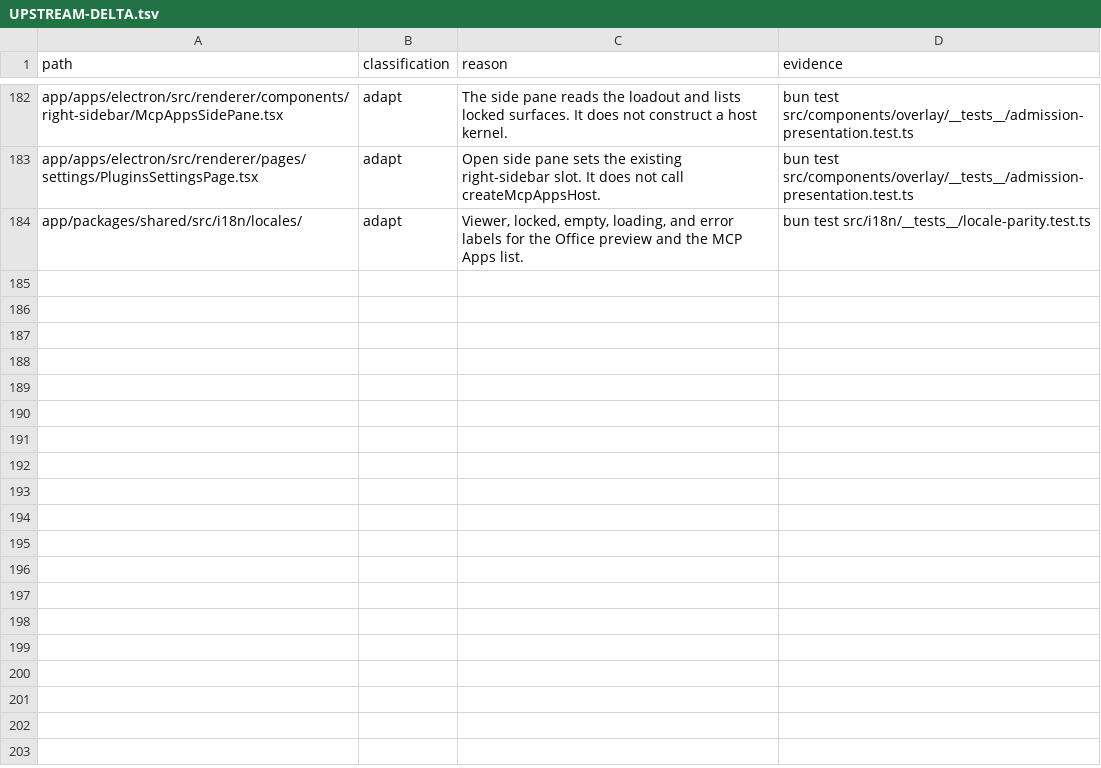
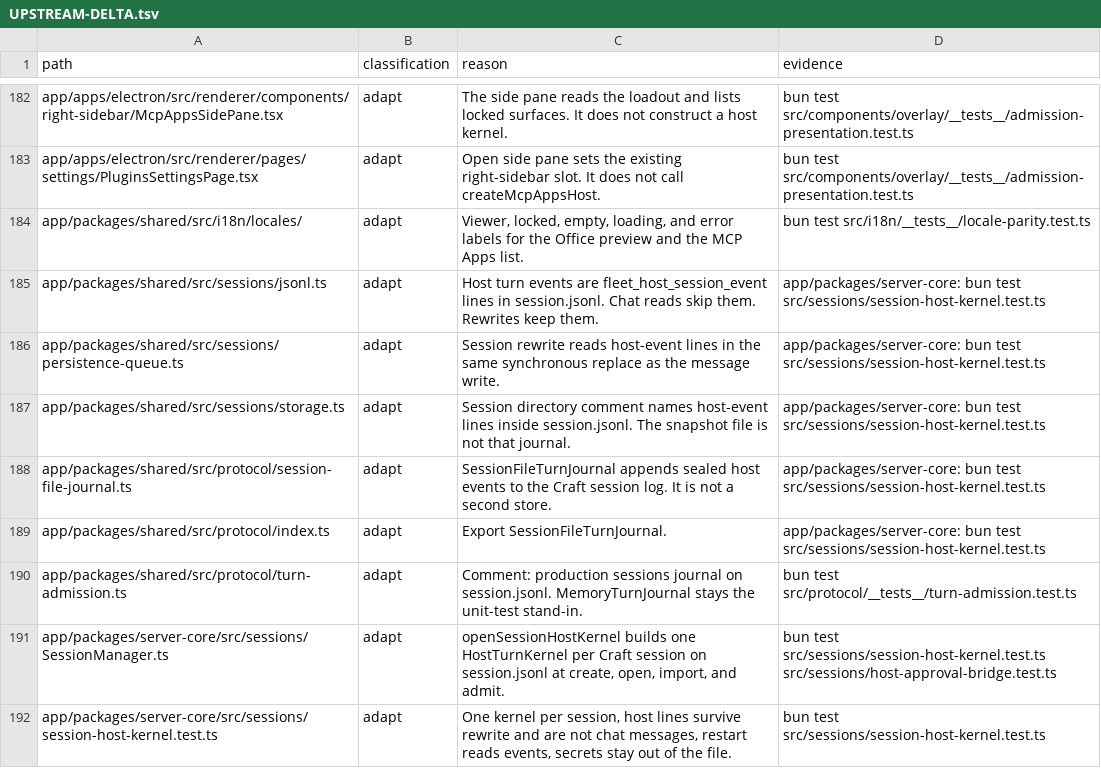
Before and after one commit to XCH27/tiangong-project, a TSV file: docs/UPSTREAM-DELTA.tsv, drawn as a sheet; only a part is shown, gaps mark what is left out; the diff names each change by its address in the sheet, - before the commit and + after, or states it on an @@ line.

```diff
--- a/docs/UPSTREAM-DELTA.tsv
+++ b/docs/UPSTREAM-DELTA.tsv
+row 185: app/packages/shared/src/sessions/jsonl.ts | adapt | Host turn events are fleet_host_session_event lines in session.jsonl. Chat reads skip them. Rewrites keep them. | app/packages/server-core: bun test src/sessions/session-host-kernel.test.ts
+row 186: app/packages/shared/src/sessions/persistence-queue.ts | adapt | Session rewrite reads host-event lines in the same synchronous replace as the message write. | app/packages/server-core: bun test src/sessions/session-host-kernel.test.ts
+row 187: app/packages/shared/src/sessions/storage.ts | adapt | Session directory comment names host-event lines inside session.jsonl. The snapshot file is not that journal. | app/packages/server-core: bun test src/sessions/session-host-kernel.test.ts
+row 188: app/packages/shared/src/protocol/session-file-journal.ts | adapt | SessionFileTurnJournal appends sealed host events to the Craft session log. It is not a second store. | app/packages/server-core: bun test src/sessions/session-host-kernel.test.ts
+row 189: app/packages/shared/src/protocol/index.ts | adapt | Export SessionFileTurnJournal. | app/packages/server-core: bun test src/sessions/session-host-kernel.test.ts
+row 190: app/packages/shared/src/protocol/turn-admission.ts | adapt | Comment: production sessions journal on session.jsonl. MemoryTurnJournal stays the unit-test stand-in. | bun test src/protocol/__tests__/turn-admission.test.ts
+row 191: app/packages/server-core/src/sessions/SessionManager.ts | adapt | openSessionHostKernel builds one HostTurnKernel per Craft session on session.jsonl at create, open, import, and admit. | bun test src/sessions/session-host-kernel.test.ts src/sessions/host-approval-bridge.test.ts
+row 192: app/packages/server-core/src/sessions/session-host-kernel.test.ts | adapt | One kernel per session, host lines survive rewrite and are not chat messages, restart reads events, secrets stay out of the file. | bun test src/sessions/session-host-kernel.test.ts
```
Also changed, not shown: 10 other files.
